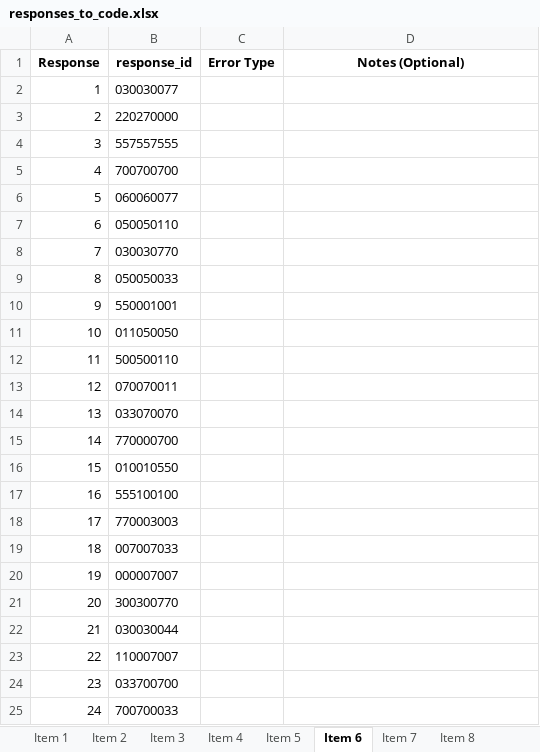
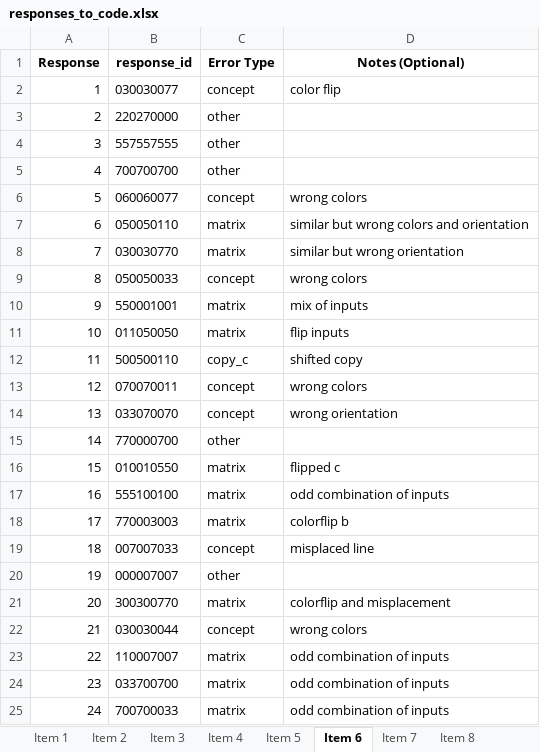
Before and after one commit to cstevenson-uva/kidsARC, an Excel workbook: data/error_coding/responses_to_code.xlsx, sheet Item 6, drawn as a sheet; only a part is shown; values as stored, in another font and other column widths than the file's, no borders; the diff covers the shown part only; the diff names each change by its address in the sheet, - before the commit and + after, or states it on an @@ line.

```diff
--- a/data/error_coding/responses_to_code.xlsx (sheet Item 6)
+++ b/data/error_coding/responses_to_code.xlsx (sheet Item 6)
-C2 (Error Type): (empty)
+C2 (Error Type): concept
-D2 (Notes (Optional)): (empty)
+D2 (Notes (Optional)): color flip
-C3:C5 (Error Type): (empty)
+C3:C5 (Error Type): other
-C6 (Error Type): (empty)
+C6 (Error Type): concept
-D6 (Notes (Optional)): (empty)
+D6 (Notes (Optional)): wrong colors
-C7:C8 (Error Type): (empty)
+C7:C8 (Error Type): matrix
-D7 (Notes (Optional)): (empty)
+D7 (Notes (Optional)): similar but wrong colors and orientation
-D8 (Notes (Optional)): (empty)
+D8 (Notes (Optional)): similar but wrong orientation
-C9 (Error Type): (empty)
+C9 (Error Type): concept
-D9 (Notes (Optional)): (empty)
+D9 (Notes (Optional)): wrong colors
-C10:C11 (Error Type): (empty)
+C10:C11 (Error Type): matrix
-D10 (Notes (Optional)): (empty)
+D10 (Notes (Optional)): mix of inputs
-D11 (Notes (Optional)): (empty)
+D11 (Notes (Optional)): flip inputs
-C12 (Error Type): (empty)
+C12 (Error Type): copy_c
-D12 (Notes (Optional)): (empty)
+D12 (Notes (Optional)): shifted copy
-C13:C14 (Error Type): (empty)
+C13:C14 (Error Type): concept
-D13 (Notes (Optional)): (empty)
+D13 (Notes (Optional)): wrong colors
-D14 (Notes (Optional)): (empty)
+D14 (Notes (Optional)): wrong orientation
-C15 (Error Type): (empty)
+C15 (Error Type): other
-C16:C18 (Error Type): (empty)
+C16:C18 (Error Type): matrix
-D16 (Notes (Optional)): (empty)
+D16 (Notes (Optional)): flipped c
-D17 (Notes (Optional)): (empty)
+D17 (Notes (Optional)): odd combination of inputs
-D18 (Notes (Optional)): (empty)
+D18 (Notes (Optional)): colorflip b
-C19 (Error Type): (empty)
+C19 (Error Type): concept
-D19 (Notes (Optional)): (empty)
+D19 (Notes (Optional)): misplaced line
-C20 (Error Type): (empty)
+C20 (Error Type): other
-C21 (Error Type): (empty)
+C21 (Error Type): matrix
-D21 (Notes (Optional)): (empty)
+D21 (Notes (Optional)): colorflip and misplacement
-C22 (Error Type): (empty)
+C22 (Error Type): concept
-D22 (Notes (Optional)): (empty)
+D22 (Notes (Optional)): wrong colors
-C23:C25 (Error Type): (empty)
+C23:C25 (Error Type): matrix
-D23:D25 (Notes (Optional)): (empty)
+D23:D25 (Notes (Optional)): odd combination of inputs
```
Also changed, not shown: 11 edited cells elsewhere in this sheet, 1 other file.
